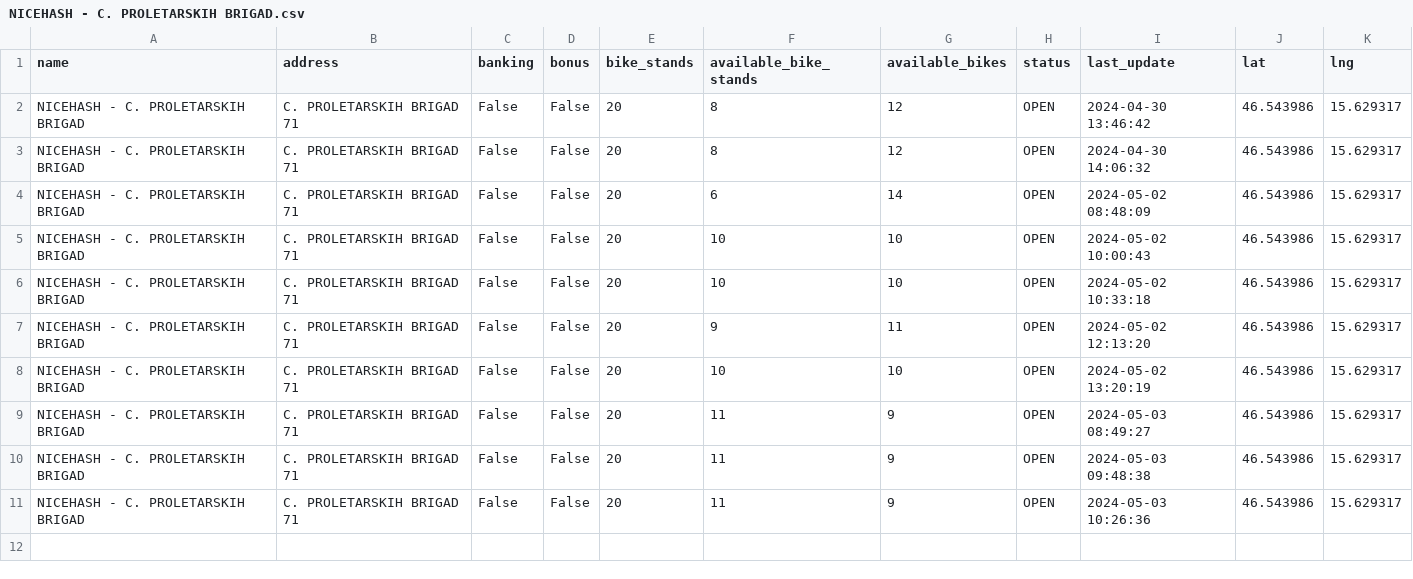
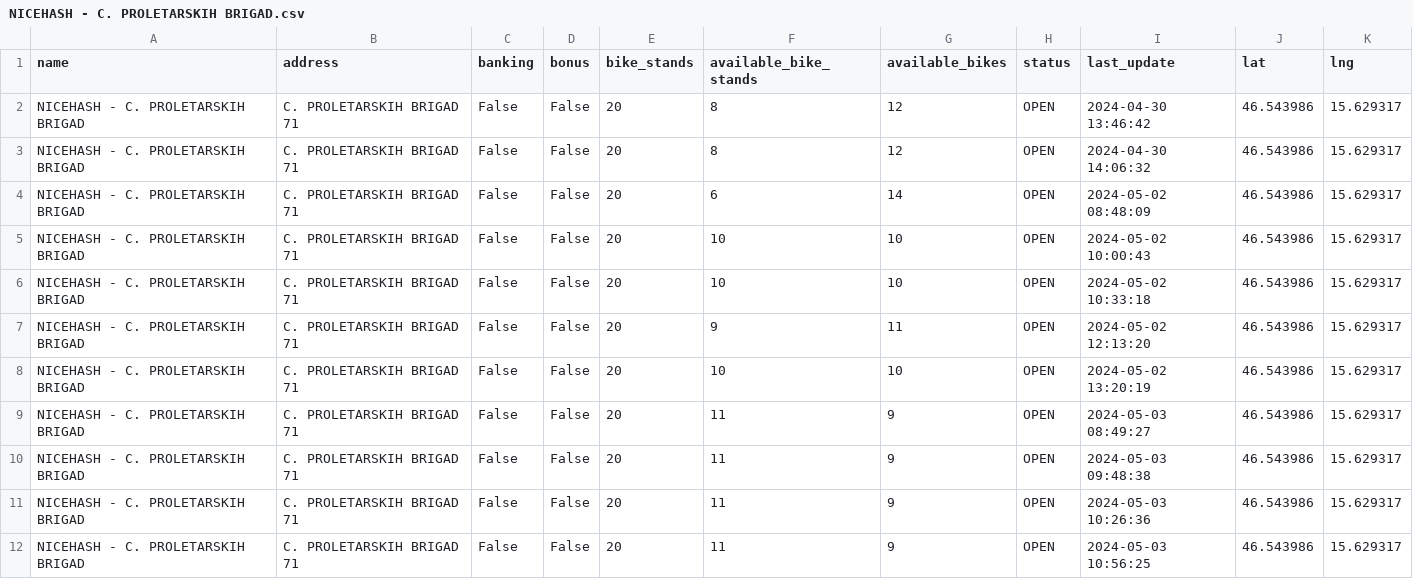
Before and after one commit to sustertine/mbajk-api, a CSV file: data/raw/mbajk/NICEHASH - C. PROLETARSKIH BRIGAD.csv, drawn as a sheet.

```diff
--- a/data/raw/mbajk/NICEHASH - C. PROLETARSKIH BRIGAD.csv
+++ b/data/raw/mbajk/NICEHASH - C. PROLETARSKIH BRIGAD.csv
@@ -11 +11,2 @@ NICEHASH - C. PROLETARSKIH BRIGAD,C. PROLETARSKIH BRIGAD 71,False,False,20,11,9,
 NICEHASH - C. PROLETARSKIH BRIGAD,C. PROLETARSKIH BRIGAD 71,False,False,20,11,9,OPEN,2024-05-03 10:26:36,46.543986,15.629317
+NICEHASH - C. PROLETARSKIH BRIGAD,C. PROLETARSKIH BRIGAD 71,False,False,20,11,9,OPEN,2024-05-03 10:56:25,46.543986,15.629317
```
Also changed, not shown: data/raw/mbajk/GORKEGA UL. - OŠ FRANCETA PREŠERNA.csv, data/raw/mbajk/GOSPOSVETSKA C. - TURNERJEVA UL..csv, 26 other files.
